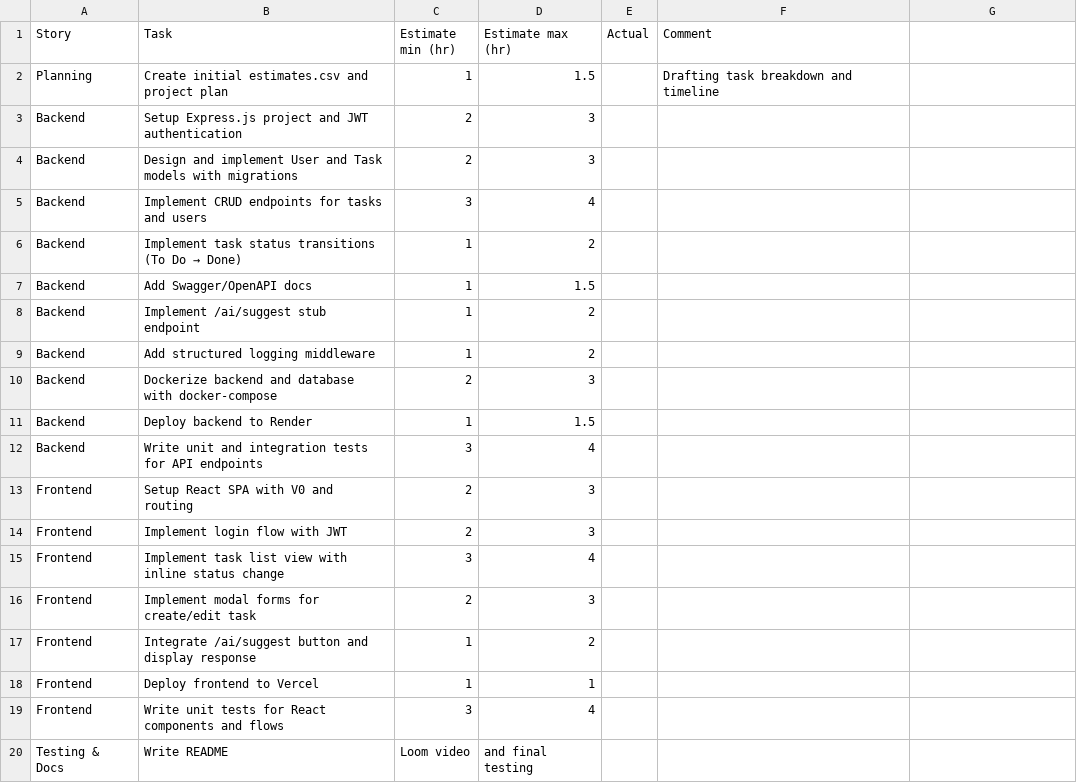
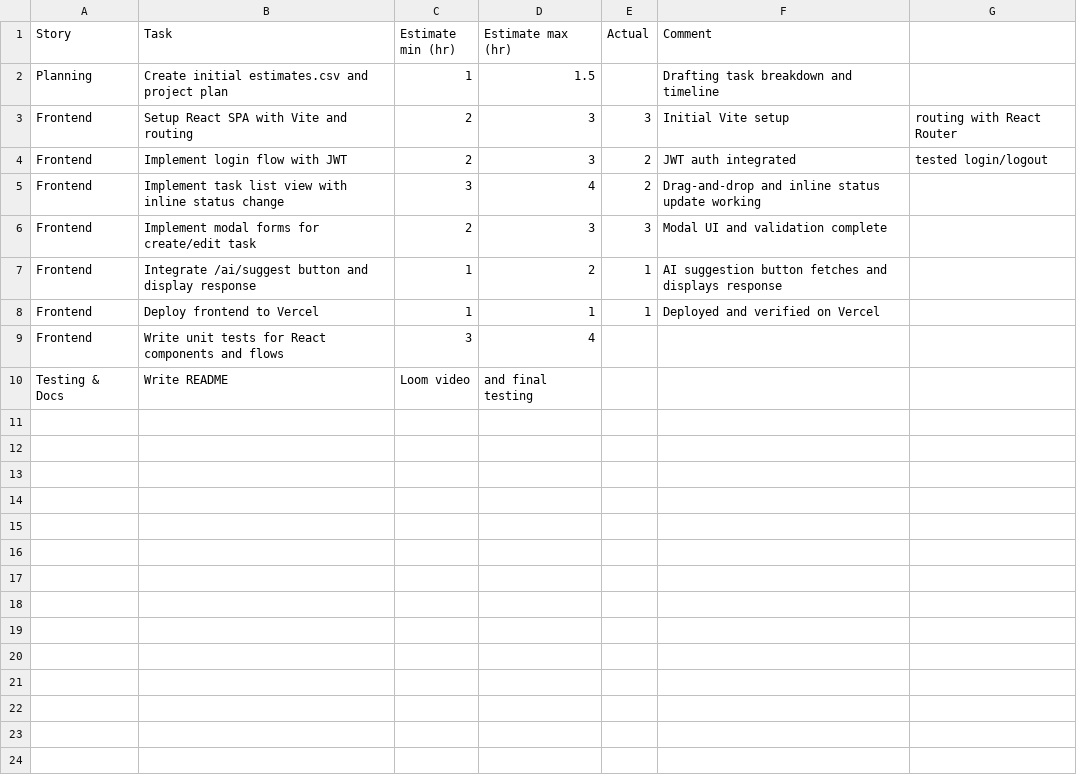
Before and after one commit to Payne680/sprintsync-frontend, a CSV file: Estimates.CSV (Challenges).csv, drawn as a sheet.

```diff
--- a/Estimates.CSV (Challenges).csv
+++ b/Estimates.CSV (Challenges).csv
@@ -2,18 +2,8 @@ Story,Task,Estimate min (hr),Estimate max (hr),Actual,Comment
 Planning,Create initial estimates.csv and project plan,1,1.5,,Drafting task breakdown and timeline
-Backend,Setup Express.js project and JWT authentication,2,3,,
-Backend,Design and implement User and Task models with migrations,2,3,,
-Backend,Implement CRUD endpoints for tasks and users,3,4,,
-Backend,Implement task status transitions (To Do → Done),1,2,,
-Backend,Add Swagger/OpenAPI docs,1,1.5,,
-Backend,Implement /ai/suggest stub endpoint,1,2,,
-Backend,Add structured logging middleware,1,2,,
-Backend,Dockerize backend and database with docker-compose,2,3,,
-Backend,Deploy backend to Render,1,1.5,,
-Backend,Write unit and integration tests for API endpoints,3,4,,
-Frontend,Setup React SPA with V0 and routing,2,3,,
-Frontend,Implement login flow with JWT,2,3,,
-Frontend,Implement task list view with inline status change,3,4,,
-Frontend,Implement modal forms for create/edit task,2,3,,
-Frontend,Integrate /ai/suggest button and display response,1,2,,
-Frontend,Deploy frontend to Vercel,1,1,,
+Frontend,Setup React SPA with Vite and routing,2,3,3,Initial Vite setup, routing with React Router
+Frontend,Implement login flow with JWT,2,3,2,JWT auth integrated, tested login/logout
+Frontend,Implement task list view with inline status change,3,4,2,Drag-and-drop and inline status update working
+Frontend,Implement modal forms for create/edit task,2,3,3,Modal UI and validation complete
+Frontend,Integrate /ai/suggest button and display response,1,2,1,AI suggestion button fetches and displays response
+Frontend,Deploy frontend to Vercel,1,1,1,Deployed and verified on Vercel
 Frontend,Write unit tests for React components and flows,3,4,,
```
Also changed, not shown: 10 other files.
